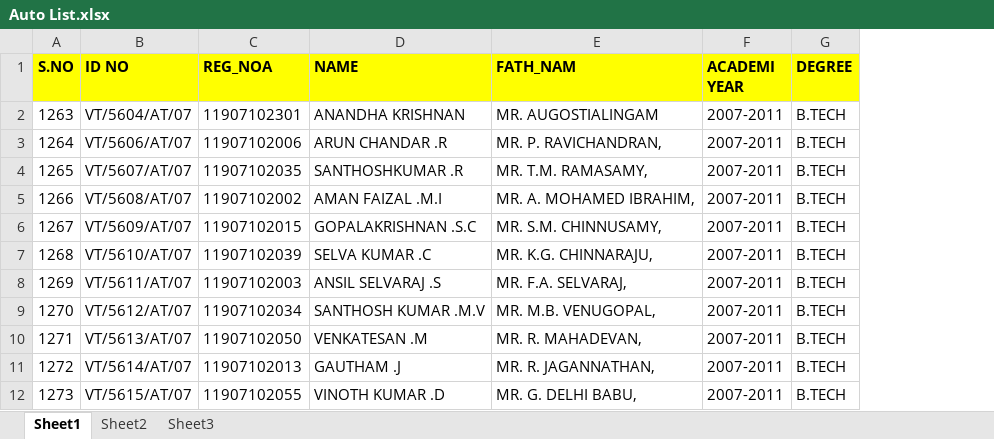
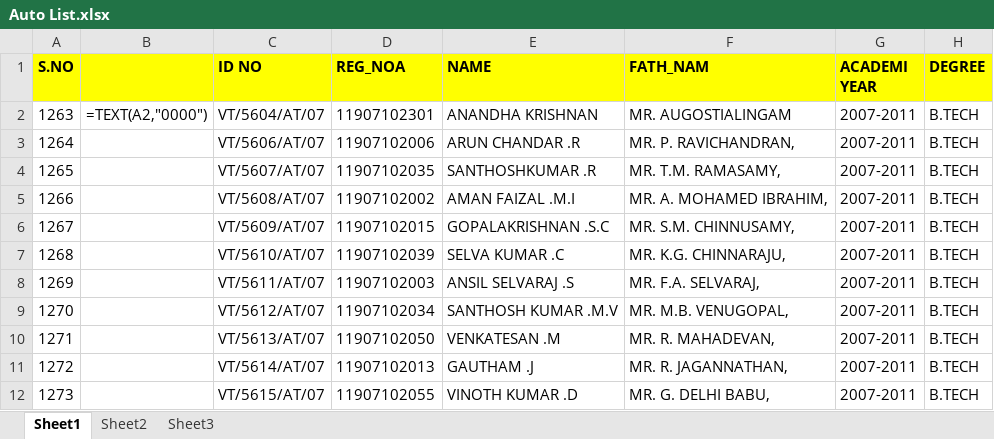
Before and after one commit to Alhuck/Alumini-application, an Excel workbook: Auto List.xlsx, sheet Sheet1, drawn as a sheet; only a part is shown; values as stored, in another font and other column widths than the file's, no borders; the diff names each change by its address in the sheet, - before the commit and + after, or states it on an @@ line.

```diff
--- a/Auto List.xlsx (sheet Sheet1)
+++ b/Auto List.xlsx (sheet Sheet1)
+column B, row 2: =TEXT(A2,"0000")
```
Also changed, not shown: 29 other files.
